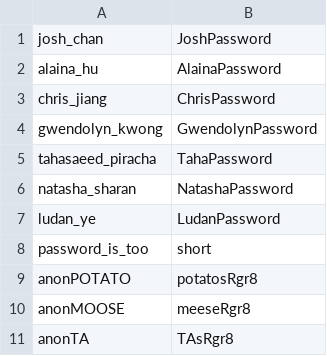
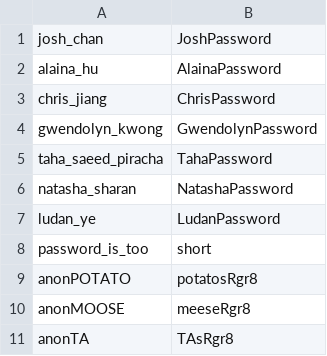
Before and after one commit to CSC207-2022F-UofT/course-project-tripledotstudios, a CSV file: data/sample_usernames.csv, drawn as a sheet.

```diff
--- a/data/sample_usernames.csv
+++ b/data/sample_usernames.csv
@@ -4,3 +4,3 @@ chris_jiang, ChrisPassword
 gwendolyn_kwong, GwendolynPassword
-tahasaeed_piracha, TahaPassword
+taha_saeed_piracha, TahaPassword
 natasha_sharan, NatashaPassword
```
Also changed, not shown: 1 other file.
